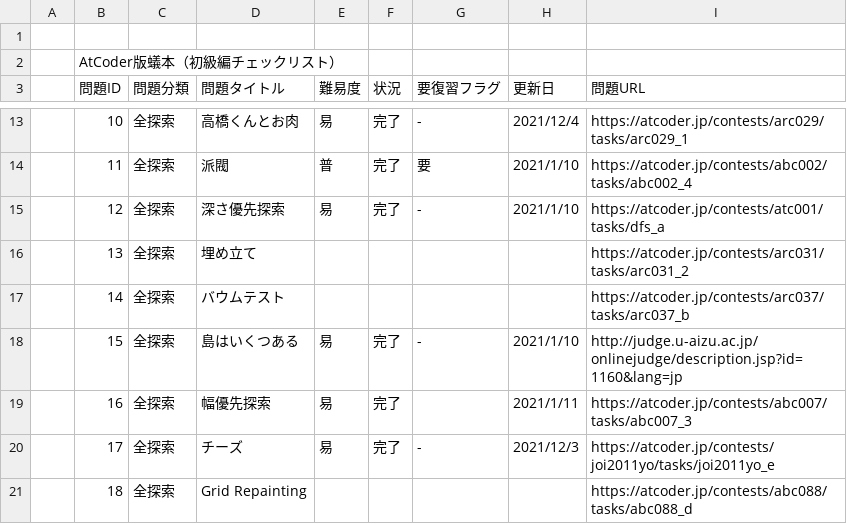
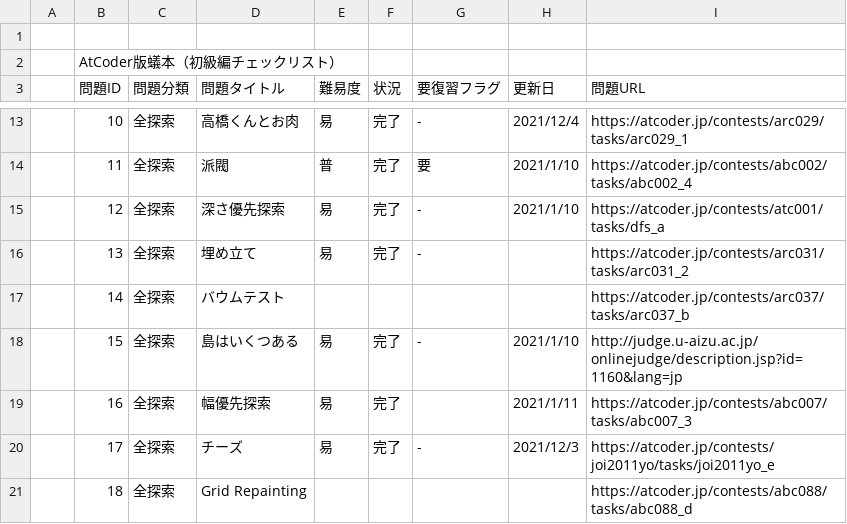
Before and after one commit to nokoshu/Ant-Book-AtCoder-Version, a CSV file: progress.csv, drawn as a sheet; only a part is shown, gaps mark what is left out.

```diff
--- a/progress.csv
+++ b/progress.csv
@@ -15,3 +15,3 @@
 ,12,全探索,深さ優先探索,易,完了,-,2021/1/10,https://atcoder.jp/contests/atc001/tasks/dfs_a
-,13,全探索,埋め立て,,,,,https://atcoder.jp/contests/arc031/tasks/arc031_2
+,13,全探索,埋め立て,易,完了,-,,https://atcoder.jp/contests/arc031/tasks/arc031_2
 ,14,全探索,バウムテスト,,,,,https://atcoder.jp/contests/arc037/tasks/arc037_b
```
Also changed, not shown: 1 other file.
